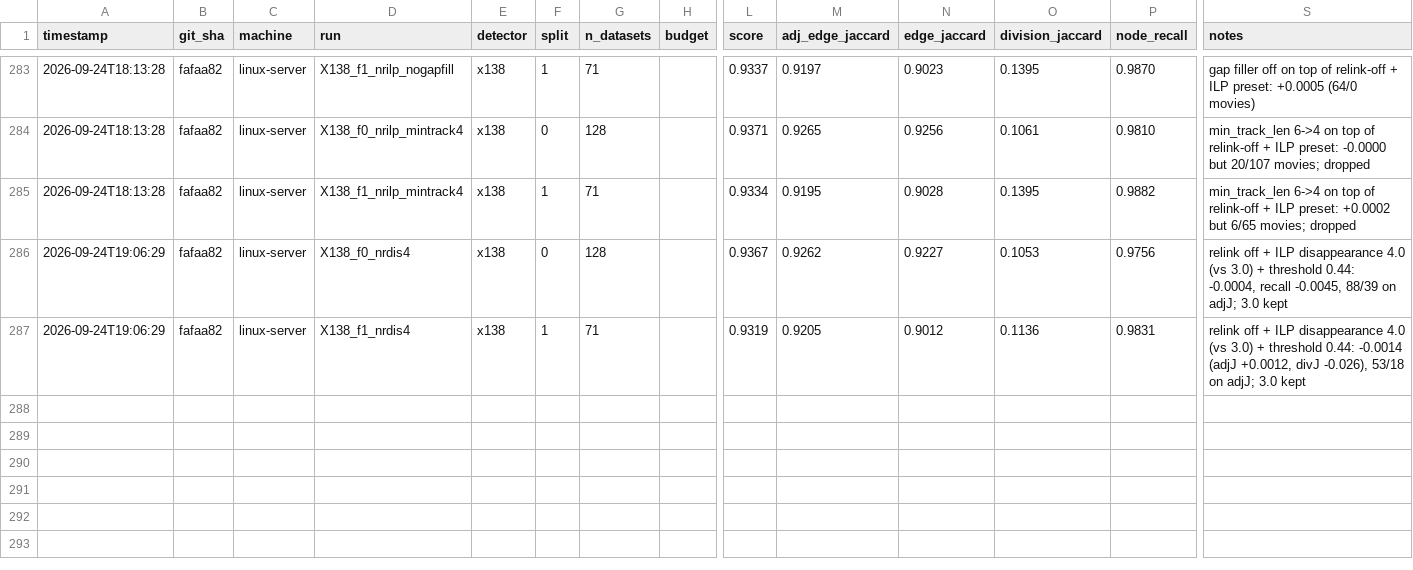
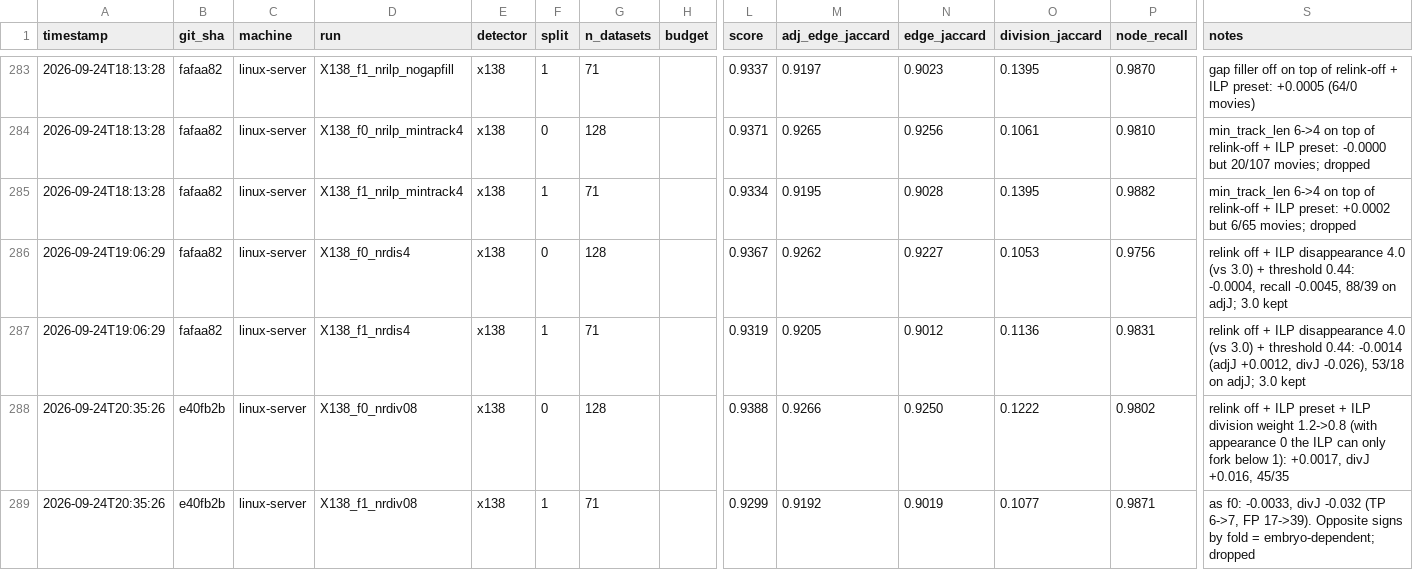
Before and after one commit to filipp-lotsmanov/Volt-biohub, a CSV file: experiments.csv, drawn as a sheet; only a part is shown, gaps mark what is left out; rows hold the shown columns only; the diff names each change by its address in the sheet, - before the commit and + after, or states it on an @@ line.

```diff
--- a/experiments.csv
+++ b/experiments.csv
+row 288: 2026-09-24T20:35:26 | e40fb2b | linux-server | X138_f0_nrdiv08 | x138 | 0 | 128 |  | 0.9388 | 0.9266 | 0.9250 | 0.1222 | 0.9802 | relink off + ILP preset + ILP division weight 1.2->0.8 (with appearance 0 the ILP can only fork below 1): +0.0017, divJ +0.016, 45/35
+row 289: 2026-09-24T20:35:26 | e40fb2b | linux-server | X138_f1_nrdiv08 | x138 | 1 | 71 |  | 0.9299 | 0.9192 | 0.9019 | 0.1077 | 0.9871 | as f0: -0.0033, divJ -0.032 (TP 6->7, FP 17->39). Opposite signs by fold = embryo-dependent; dropped
```
Also changed, not shown: 1 other file.
